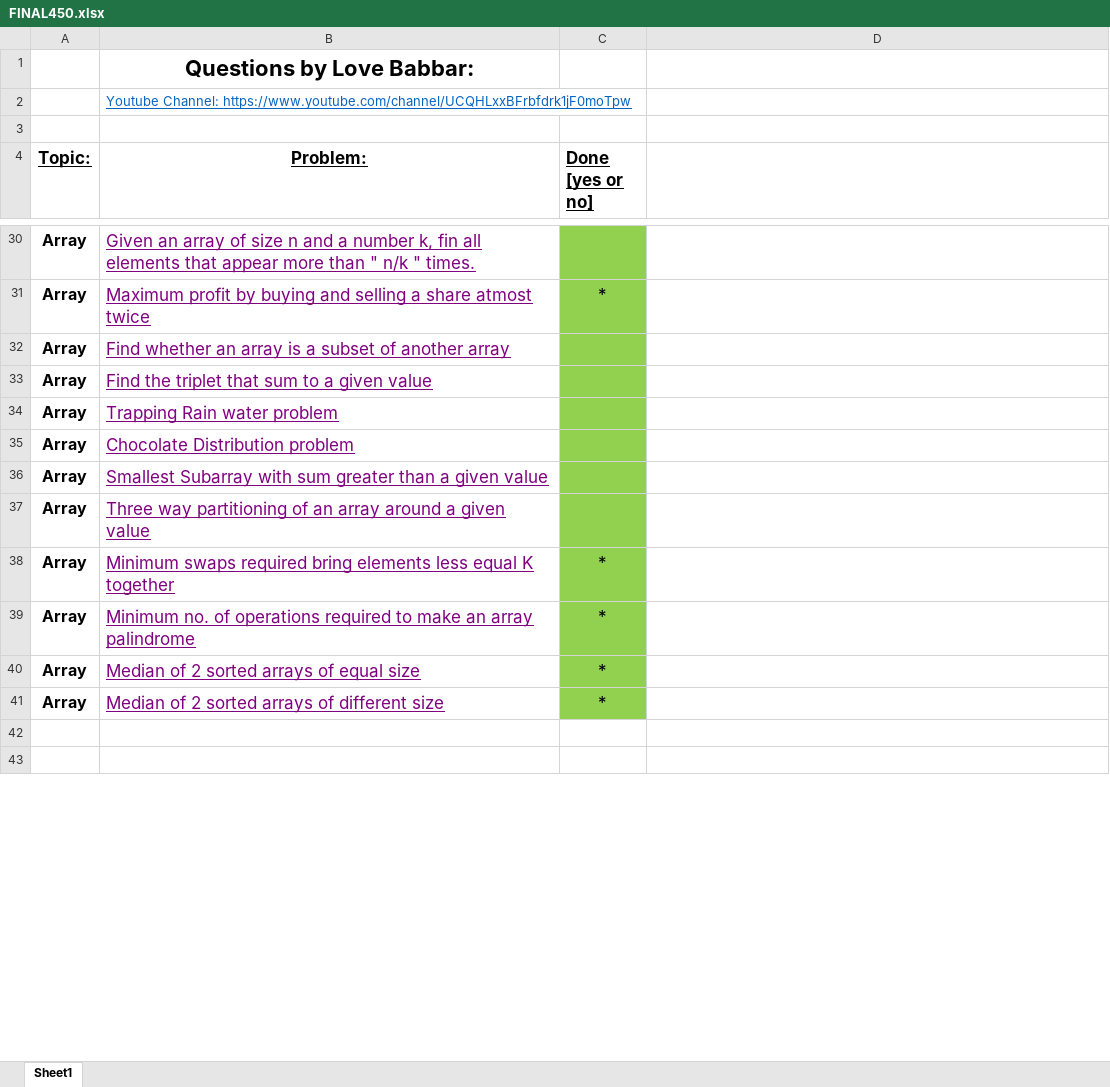
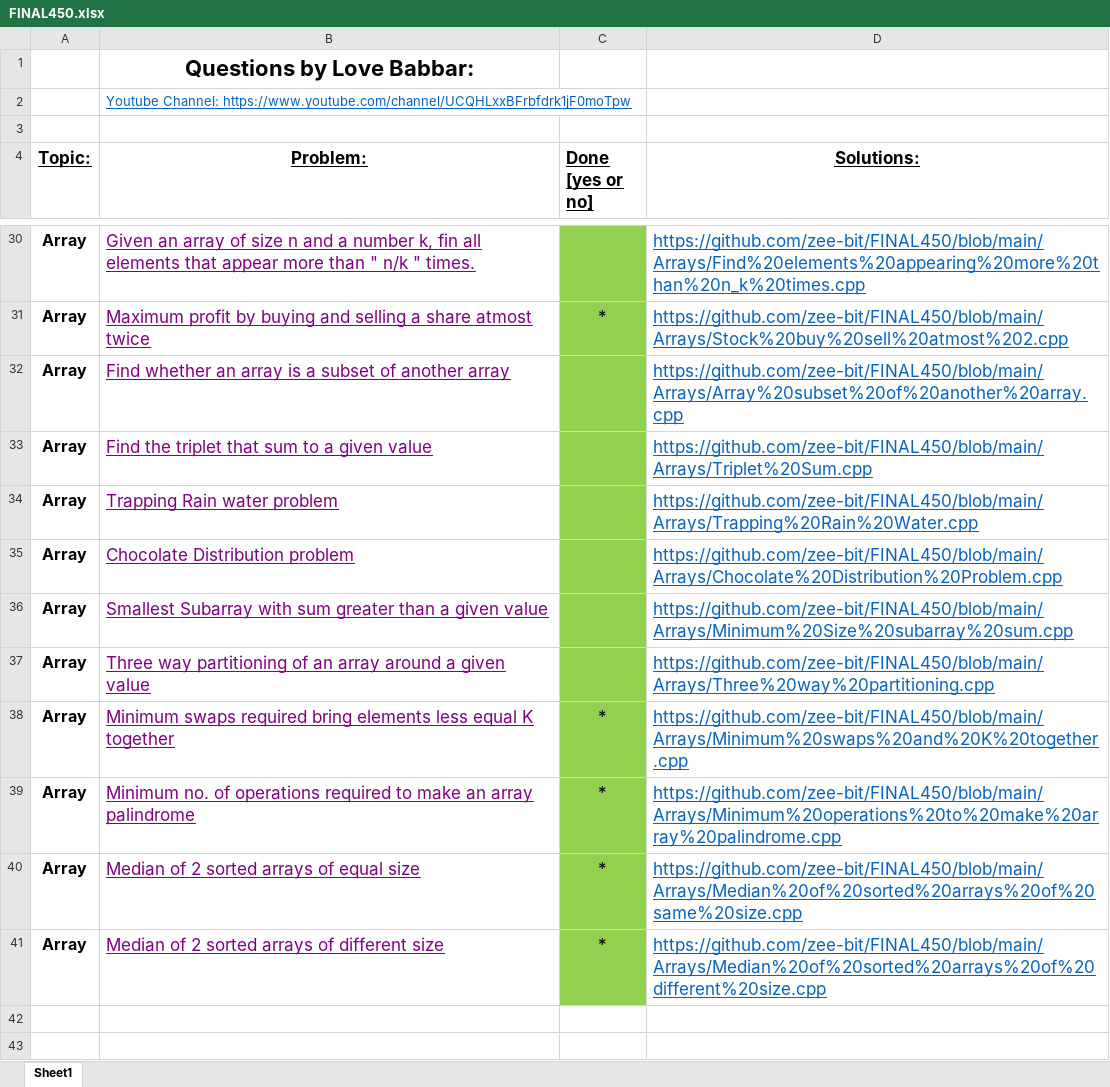
Before and after one commit to zee-bit/FINAL450, an Excel workbook: FINAL450.xlsx, sheet Sheet1, drawn as a sheet; only a part is shown, gaps mark what is left out; values as stored, in another font and other column widths than the file's, no borders; the diff covers the shown part only; the diff names each change by its address in the sheet, - before the commit and + after, or states it on an @@ line.

```diff
--- a/FINAL450.xlsx (sheet Sheet1)
+++ b/FINAL450.xlsx (sheet Sheet1)
-D4: (empty)
+D4: Solutions:
-D30 (Solutions:): (empty)
+D30 (Solutions:): https://github.com/zee-bit/FINAL450/blob/main/Arrays/Find%20elements%20appearing%20more%20than%20n_k%20times.cpp
-D31 (Solutions:): (empty)
+D31 (Solutions:): https://github.com/zee-bit/FINAL450/blob/main/Arrays/Stock%20buy%20sell%20atmost%202.cpp
-D32 (Solutions:): (empty)
+D32 (Solutions:): https://github.com/zee-bit/FINAL450/blob/main/Arrays/Array%20subset%20of%20another%20array.cpp
-D33 (Solutions:): (empty)
+D33 (Solutions:): https://github.com/zee-bit/FINAL450/blob/main/Arrays/Triplet%20Sum.cpp
-D34 (Solutions:): (empty)
+D34 (Solutions:): https://github.com/zee-bit/FINAL450/blob/main/Arrays/Trapping%20Rain%20Water.cpp
-D35 (Solutions:): (empty)
+D35 (Solutions:): https://github.com/zee-bit/FINAL450/blob/main/Arrays/Chocolate%20Distribution%20Problem.cpp
-D36 (Solutions:): (empty)
+D36 (Solutions:): https://github.com/zee-bit/FINAL450/blob/main/Arrays/Minimum%20Size%20subarray%20sum.cpp
-D37 (Solutions:): (empty)
+D37 (Solutions:): https://github.com/zee-bit/FINAL450/blob/main/Arrays/Three%20way%20partitioning.cpp
-D38 (Solutions:): (empty)
+D38 (Solutions:): https://github.com/zee-bit/FINAL450/blob/main/Arrays/Minimum%20swaps%20and%20K%20together.cpp
-D39 (Solutions:): (empty)
+D39 (Solutions:): https://github.com/zee-bit/FINAL450/blob/main/Arrays/Minimum%20operations%20to%20make%20array%20palindrome.cpp
-D40 (Solutions:): (empty)
+D40 (Solutions:): https://github.com/zee-bit/FINAL450/blob/main/Arrays/Median%20of%20sorted%20arrays%20of%20same%20size.cpp
-D41 (Solutions:): (empty)
+D41 (Solutions:): https://github.com/zee-bit/FINAL450/blob/main/Arrays/Median%20of%20sorted%20arrays%20of%20different%20size.cpp
```
Also changed, not shown: 29 edited cells and cell formats elsewhere in this sheet, 13 other files.
